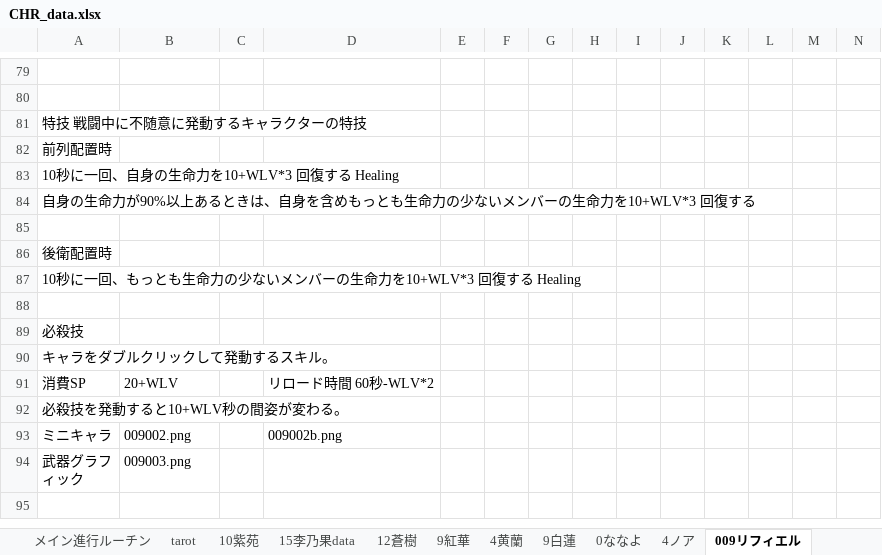
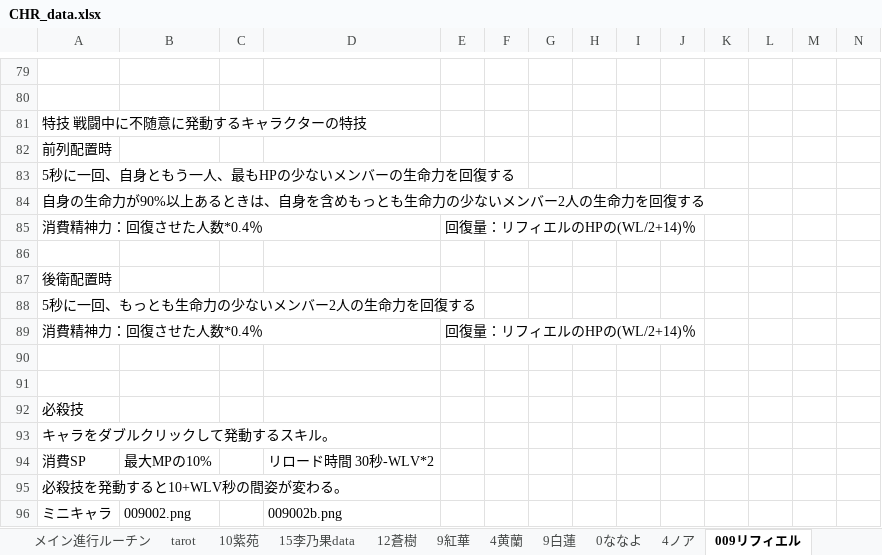
Before and after one commit to eqlair/magia-pilgrims, an Excel workbook: files/DATA/CHR_data.xlsx, sheet 009リフィエル, drawn as a sheet; only a part is shown, gaps mark what is left out; the shorter side is filled out with more unchanged rows; values as stored, in another font and other column widths than the file's, no borders; addresses are those after the commit; rows hold the shown columns only; the diff names each change by its address in the sheet, - before the commit and + after, or states it on an @@ line.

```diff
--- a/files/DATA/CHR_data.xlsx (sheet 009リフィエル)
+++ b/files/DATA/CHR_data.xlsx (sheet 009リフィエル)
-A83: 10秒に一回、自身の生命力を10+WLV*3 回復する Healing
+A83: 5秒に一回、自身ともう一人、最もHPの少ないメンバーの生命力を回復する
-A84: …メンバーの生命力を10+WLV*3 回復する
+A84: …メンバー2人の生命力を回復する
+row 85: 消費精神力：回復させた人数*0.4％ |  |  |  | 回復量：リフィエルのHPの(WL/2+14)％
-A88: 10秒に一回、もっとも生命力の少ないメンバーの生命力を10+WLV*3 回復する Healing
+A88: 5秒に一回、もっとも生命力の少ないメンバー2人の生命力を回復する
+row 89: 消費精神力：回復させた人数*0.4％ |  |  |  | 回復量：リフィエルのHPの(WL/2+14)％
+row 90: (empty)
-B94: 20+WLV
+B94: 最大MPの10%
-D94: リロード時間 60秒-WLV*2
+D94: リロード時間 30秒-WLV*2
```
Also changed, not shown: sheet 15李乃果data, sheet 12蒼樹, public/files/DATA/CHR_data.xlsx, 4 other files.
